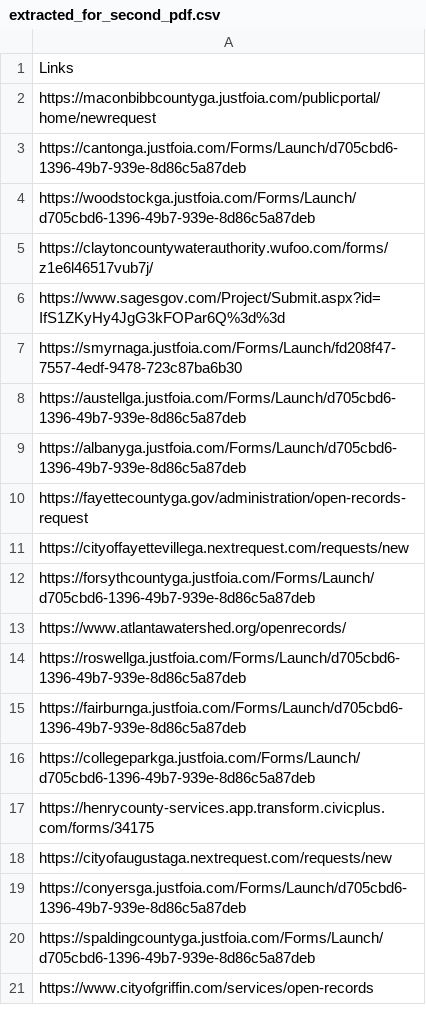
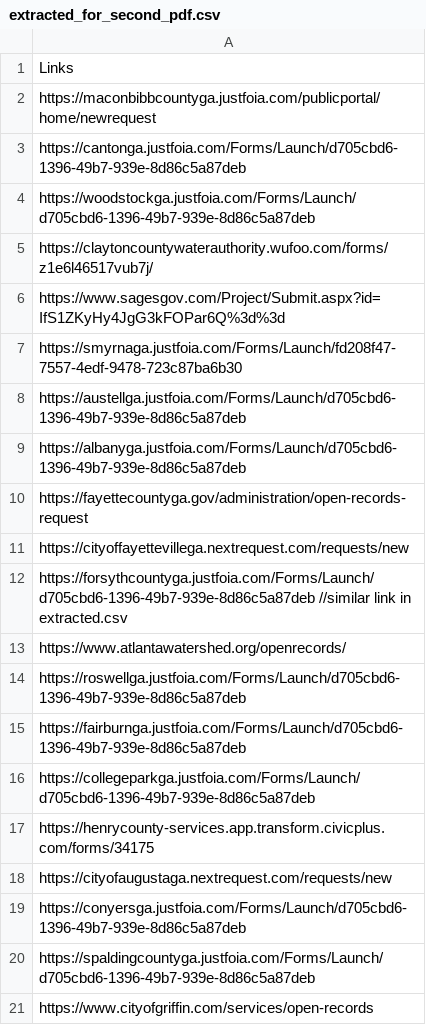
Before and after one commit to Haseebraza12/Automation_Bot, a CSV file: extracted_for_second_pdf.csv, drawn as a sheet.

```diff
--- a/extracted_for_second_pdf.csv
+++ b/extracted_for_second_pdf.csv
@@ -11,3 +11,3 @@ https://fayettecountyga.gov/administration/open-records-request
 https://cityoffayettevillega.nextrequest.com/requests/new
-https://forsythcountyga.justfoia.com/Forms/Launch/d705cbd6-1396-49b7-939e-8d86c5a87deb
+https://forsythcountyga.justfoia.com/Forms/Launch/d705cbd6-1396-49b7-939e-8d86c5a87deb  //similar link in extracted.csv
 https://www.atlantawatershed.org/openrecords/
```
Also changed, not shown: extracted.csv, 4 other files.
